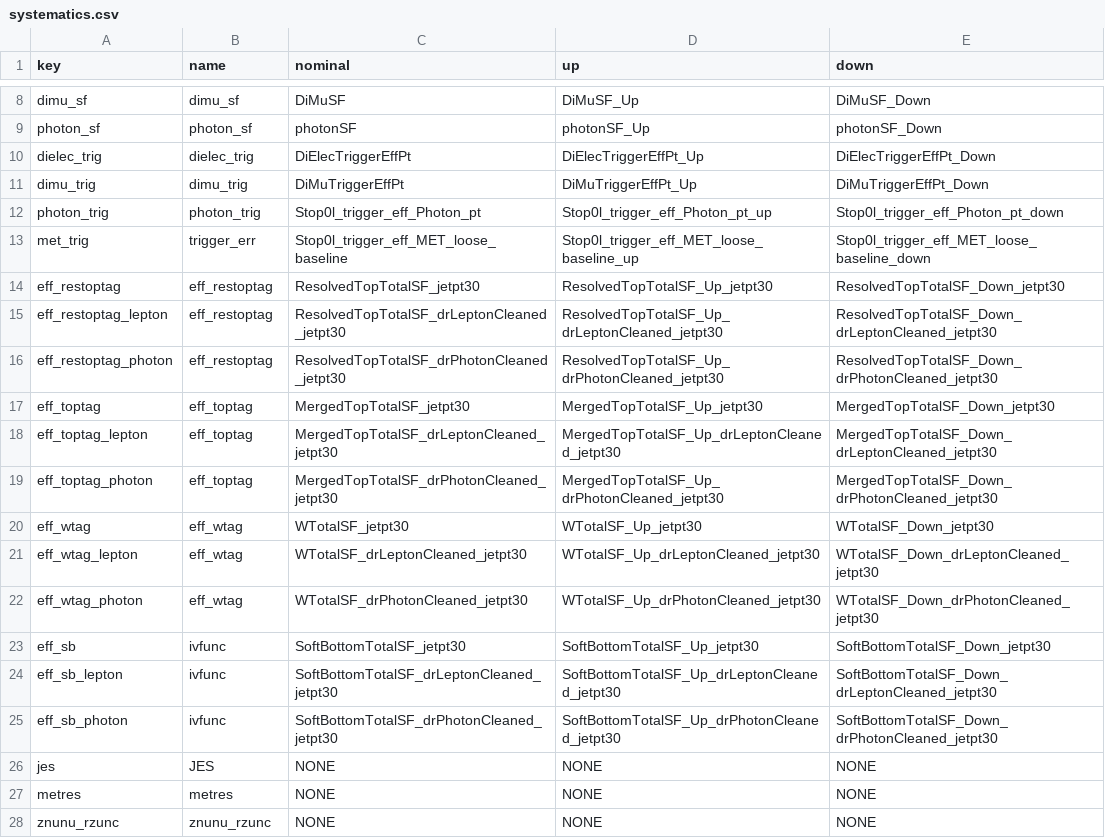
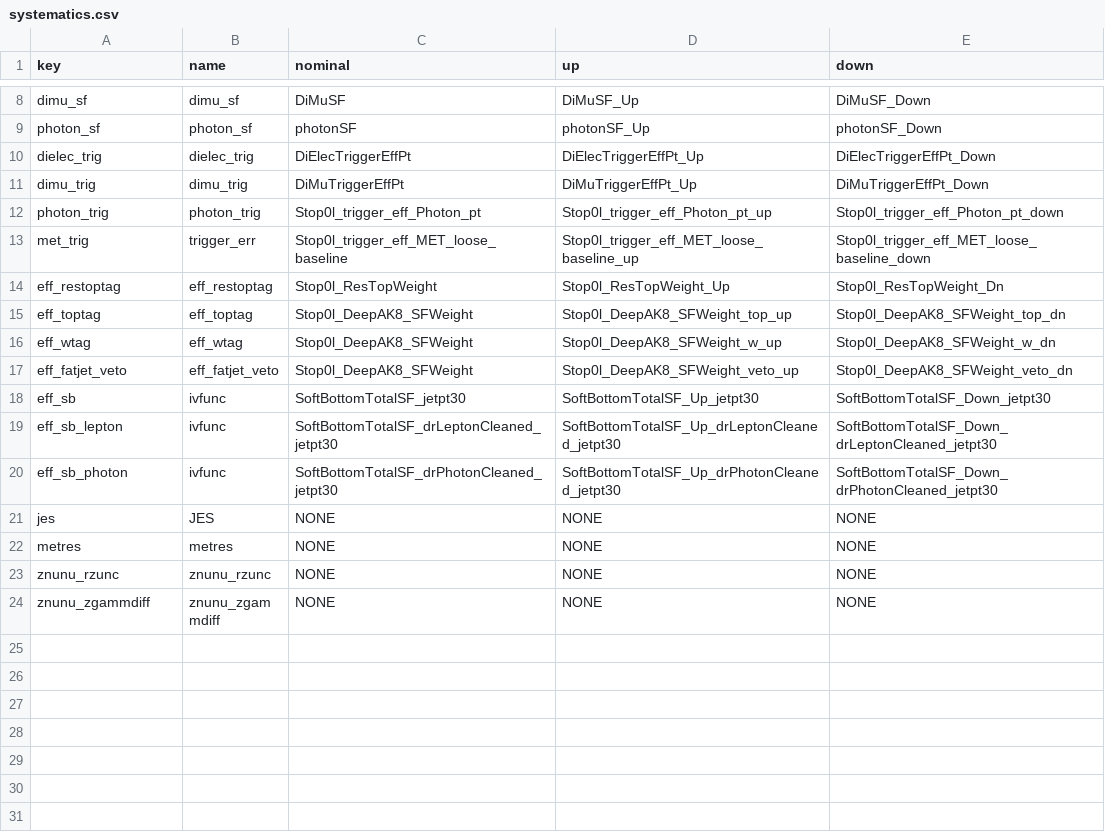
Before and after one commit to susy2015/ZInvisible, a CSV file: Tools/systematics.csv, drawn as a sheet; only a part is shown, gaps mark what is left out; the shorter side is filled out with more unchanged rows.

Commit message:
Update systematics with new top/W weights for v6 ntuples.

```diff
--- a/Tools/systematics.csv
+++ b/Tools/systematics.csv
@@ -13,11 +13,6 @@ photon_trig,photon_trig,Stop0l_trigger_eff_Photon_pt,Stop0l_trigger_eff_Photon_p
 met_trig,trigger_err,Stop0l_trigger_eff_MET_loose_baseline,Stop0l_trigger_eff_MET_loose_baseline_up,Stop0l_trigger_eff_MET_loose_baseline_down
-eff_restoptag,eff_restoptag,ResolvedTopTotalSF_jetpt30,ResolvedTopTotalSF_Up_jetpt30,ResolvedTopTotalSF_Down_jetpt30
-eff_restoptag_lepton,eff_restoptag,ResolvedTopTotalSF_drLeptonCleaned_jetpt30,ResolvedTopTotalSF_Up_drLeptonCleaned_jetpt30,ResolvedTopTotalSF_Down_drLeptonCleaned_jetpt30
-eff_restoptag_photon,eff_restoptag,ResolvedTopTotalSF_drPhotonCleaned_jetpt30,ResolvedTopTotalSF_Up_drPhotonCleaned_jetpt30,ResolvedTopTotalSF_Down_drPhotonCleaned_jetpt30
-eff_toptag,eff_toptag,MergedTopTotalSF_jetpt30,MergedTopTotalSF_Up_jetpt30,MergedTopTotalSF_Down_jetpt30
-eff_toptag_lepton,eff_toptag,MergedTopTotalSF_drLeptonCleaned_jetpt30,MergedTopTotalSF_Up_drLeptonCleaned_jetpt30,MergedTopTotalSF_Down_drLeptonCleaned_jetpt30
-eff_toptag_photon,eff_toptag,MergedTopTotalSF_drPhotonCleaned_jetpt30,MergedTopTotalSF_Up_drPhotonCleaned_jetpt30,MergedTopTotalSF_Down_drPhotonCleaned_jetpt30
-eff_wtag,eff_wtag,WTotalSF_jetpt30,WTotalSF_Up_jetpt30,WTotalSF_Down_jetpt30
-eff_wtag_lepton,eff_wtag,WTotalSF_drLeptonCleaned_jetpt30,WTotalSF_Up_drLeptonCleaned_jetpt30,WTotalSF_Down_drLeptonCleaned_jetpt30
-eff_wtag_photon,eff_wtag,WTotalSF_drPhotonCleaned_jetpt30,WTotalSF_Up_drPhotonCleaned_jetpt30,WTotalSF_Down_drPhotonCleaned_jetpt30
+eff_restoptag,eff_restoptag,Stop0l_ResTopWeight,Stop0l_ResTopWeight_Up,Stop0l_ResTopWeight_Dn
+eff_toptag,eff_toptag,Stop0l_DeepAK8_SFWeight,Stop0l_DeepAK8_SFWeight_top_up,Stop0l_DeepAK8_SFWeight_top_dn
+eff_wtag,eff_wtag,Stop0l_DeepAK8_SFWeight,Stop0l_DeepAK8_SFWeight_w_up,Stop0l_DeepAK8_SFWeight_w_dn
+eff_fatjet_veto,eff_fatjet_veto,Stop0l_DeepAK8_SFWeight,Stop0l_DeepAK8_SFWeight_veto_up,Stop0l_DeepAK8_SFWeight_veto_dn
 eff_sb,ivfunc,SoftBottomTotalSF_jetpt30,SoftBottomTotalSF_Up_jetpt30,SoftBottomTotalSF_Down_jetpt30
```
Also changed, not shown: 1 other file.
